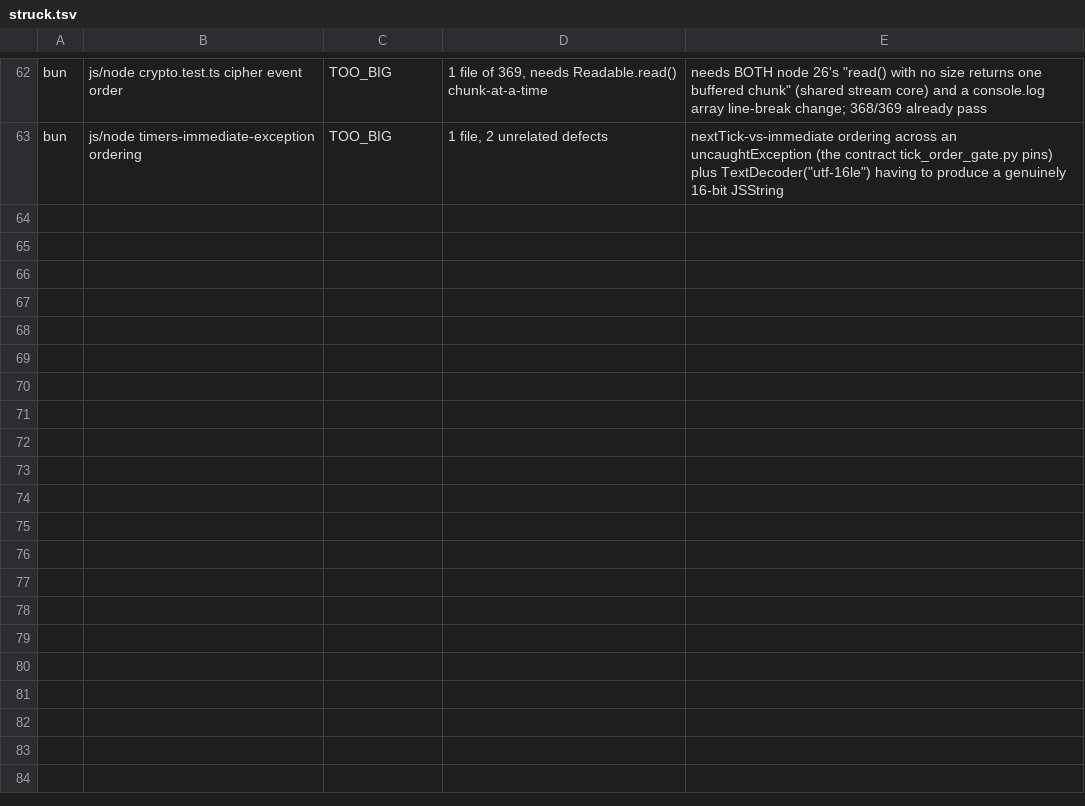
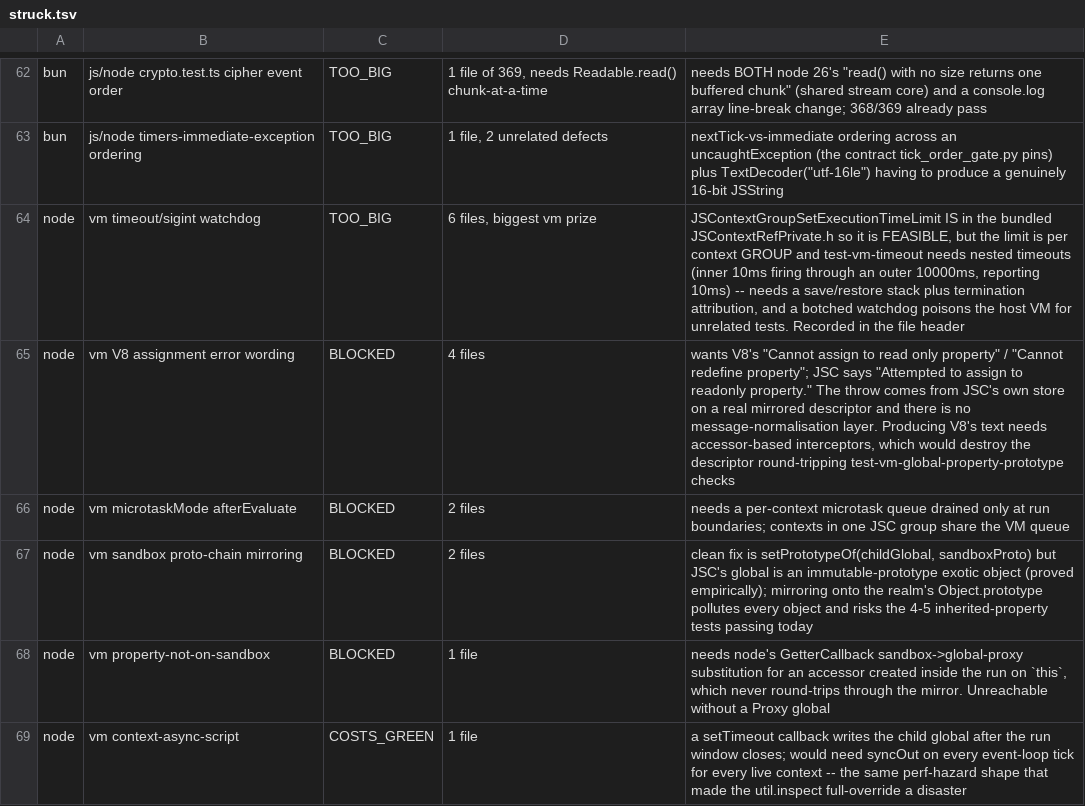
Before and after one commit to Sunrisepeak/mbun, a TSV file: tools/integration/struck.tsv, drawn as a sheet; only a part is shown, gaps mark what is left out.

```diff
--- a/tools/integration/struck.tsv
+++ b/tools/integration/struck.tsv
@@ -63 +63,7 @@ bun	js/node crypto.test.ts cipher event order	TOO_BIG	1 file of 369, needs Reada
 bun	js/node timers-immediate-exception ordering	TOO_BIG	1 file, 2 unrelated defects	nextTick-vs-immediate ordering across an uncaughtException (the contract tick_order_gate.py pins) plus TextDecoder("utf-16le") having to produce a genuinely 16-bit JSString
+node	vm timeout/sigint watchdog	TOO_BIG	6 files, biggest vm prize	JSContextGroupSetExecutionTimeLimit IS in the bundled JSContextRefPrivate.h so it is FEASIBLE, but the limit is per context GROUP and test-vm-timeout needs nested timeouts (inner 10ms firing through an outer 10000ms, reporting 10ms) -- needs a save/restore stack plus termination attribution, and a botched watchdog poisons the host VM for unrelated tests. Recorded in the file header
+node	vm V8 assignment error wording	BLOCKED	4 files	wants V8's "Cannot assign to read only property" / "Cannot redefine property"; JSC says "Attempted to assign to readonly property." The throw comes from JSC's own store on a real mirrored descriptor and there is no message-normalisation layer. Producing V8's text needs accessor-based interceptors, which would destroy the descriptor round-tripping test-vm-global-property-prototype checks
+node	vm microtaskMode afterEvaluate	BLOCKED	2 files	needs a per-context microtask queue drained only at run boundaries; contexts in one JSC group share the VM queue
+node	vm sandbox proto-chain mirroring	BLOCKED	2 files	clean fix is setPrototypeOf(childGlobal, sandboxProto) but JSC's global is an immutable-prototype exotic object (proved empirically); mirroring onto the realm's Object.prototype pollutes every object and risks the 4-5 inherited-property tests passing today
+node	vm property-not-on-sandbox	BLOCKED	1 file	needs node's GetterCallback sandbox->global-proxy substitution for an accessor created inside the run on `this`, which never round-trips through the mirror. Unreachable without a Proxy global
+node	vm context-async-script	COSTS_GREEN	1 file	a setTimeout callback writes the child global after the run window closes; would need syncOut on every event-loop tick for every live context -- the same perf-hazard shape that made the util.inspect full-override a disaster
```
Also changed, not shown: 1 other file.
